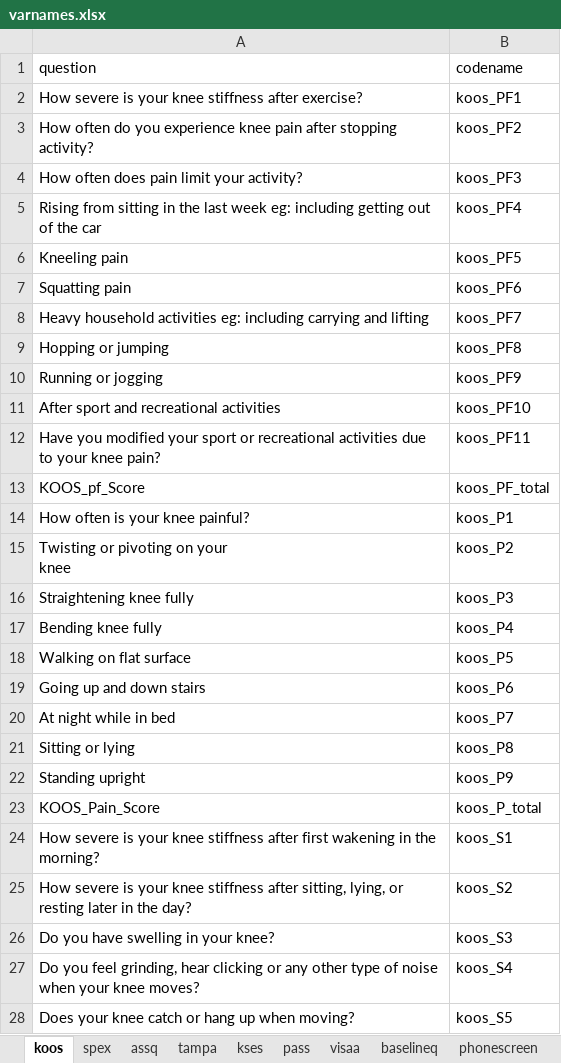
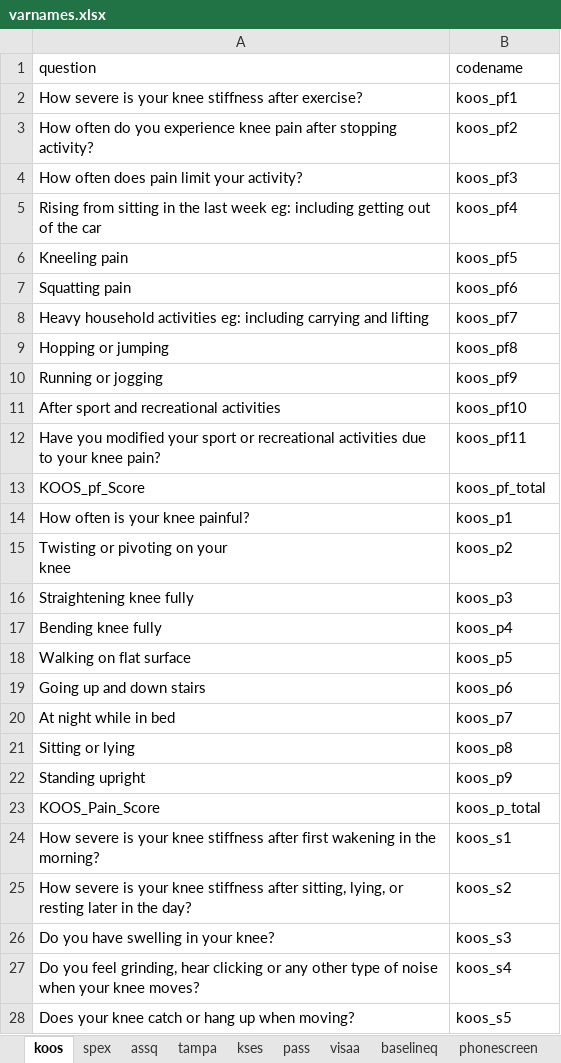
Before and after one commit to mgirdwood7/traildata, an Excel workbook: data/raw/varnames.xlsx, sheet koos, drawn as a sheet; only a part is shown; values as stored, in another font and other column widths than the file's, no borders; the diff covers the shown part only; the diff names each change by its address in the sheet, - before the commit and + after, or states it on an @@ line.

```diff
--- a/data/raw/varnames.xlsx (sheet koos)
+++ b/data/raw/varnames.xlsx (sheet koos)
-B2 (codename): koos_PF1
+B2 (codename): koos_pf1
-B3 (codename): koos_PF2
+B3 (codename): koos_pf2
-B4 (codename): koos_PF3
+B4 (codename): koos_pf3
-B5 (codename): koos_PF4
+B5 (codename): koos_pf4
-B6 (codename): koos_PF5
+B6 (codename): koos_pf5
-B7 (codename): koos_PF6
+B7 (codename): koos_pf6
-B8 (codename): koos_PF7
+B8 (codename): koos_pf7
-B9 (codename): koos_PF8
+B9 (codename): koos_pf8
-B10 (codename): koos_PF9
+B10 (codename): koos_pf9
-B11 (codename): koos_PF10
+B11 (codename): koos_pf10
-B12 (codename): koos_PF11
+B12 (codename): koos_pf11
-B13 (codename): koos_PF_total
+B13 (codename): koos_pf_total
-B14 (codename): koos_P1
+B14 (codename): koos_p1
-B15 (codename): koos_P2
+B15 (codename): koos_p2
-B16 (codename): koos_P3
+B16 (codename): koos_p3
-B17 (codename): koos_P4
+B17 (codename): koos_p4
-B18 (codename): koos_P5
+B18 (codename): koos_p5
-B19 (codename): koos_P6
+B19 (codename): koos_p6
-B20 (codename): koos_P7
+B20 (codename): koos_p7
-B21 (codename): koos_P8
+B21 (codename): koos_p8
-B22 (codename): koos_P9
+B22 (codename): koos_p9
-B23 (codename): koos_P_total
+B23 (codename): koos_p_total
-B24 (codename): koos_S1
+B24 (codename): koos_s1
-B25 (codename): koos_S2
+B25 (codename): koos_s2
-B26 (codename): koos_S3
+B26 (codename): koos_s3
-B27 (codename): koos_S4
+B27 (codename): koos_s4
-B28 (codename): koos_S5
+B28 (codename): koos_s5
```
Also changed, not shown: 1 added row and 31 edited cells elsewhere in this sheet, sheet baselineq, sheet lab, other sheet tabs, 45 other files.
